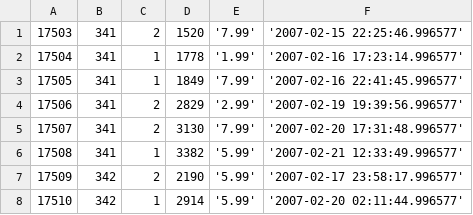
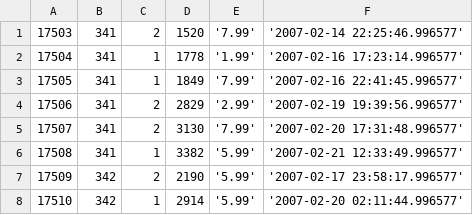
Before and after one commit to doodlebugdata/desktop-repo-to-pub, a CSV file: csv-from-postgres.csv, drawn as a sheet; only a part is shown.

Commit message:
Update csv-from-postgres.csv
edited line 1

```diff
--- a/csv-from-postgres.csv
+++ b/csv-from-postgres.csv
@@ -1,2 +1,2 @@
-17503,341,2,1520,'7.99','2007-02-15 22:25:46.996577'
+17503,341,2,1520,'7.99','2007-02-14 22:25:46.996577'
 17504,341,1,1778,'1.99','2007-02-16 17:23:14.996577'
```
